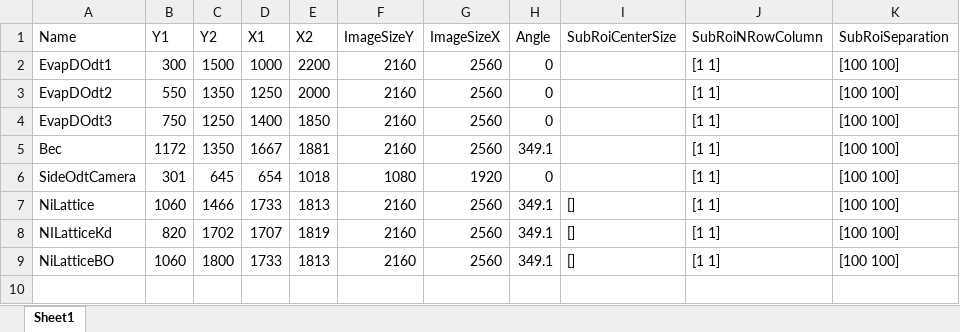
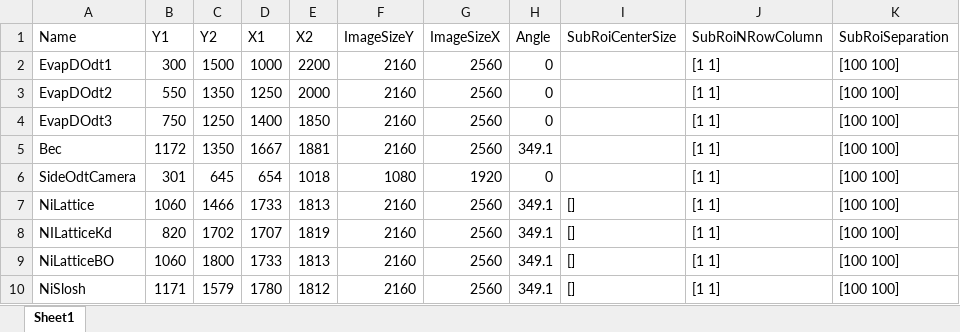
Before and after one commit to weldlabucsb/MuscleMuseum_Li, an Excel workbook: .config/acquisitionConfig/roi.csv.xlsx, sheet Sheet1, drawn as a sheet; values as stored, in another font and other column widths than the file's, no borders; the diff names each change by its address in the sheet, - before the commit and + after, or states it on an @@ line.

```diff
--- a/.config/acquisitionConfig/roi.csv.xlsx (sheet Sheet1)
+++ b/.config/acquisitionConfig/roi.csv.xlsx (sheet Sheet1)
+row 10: NiSlosh | 1171 | 1579 | 1780 | 1812 | 2160 | 2560 | 349.1 | [] | [1 1] | [100 100]
```
Also changed, not shown: 1 other file.
